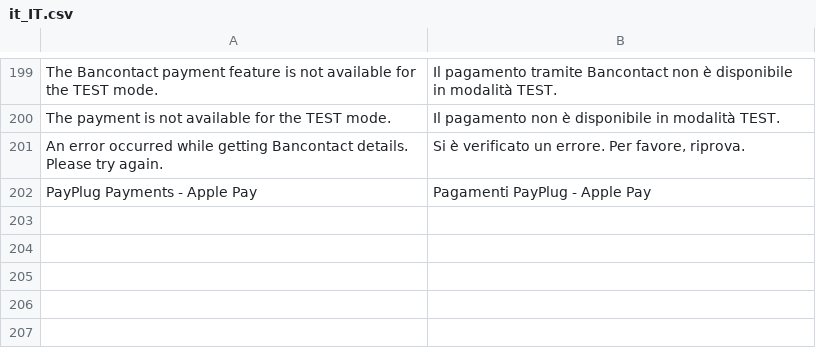
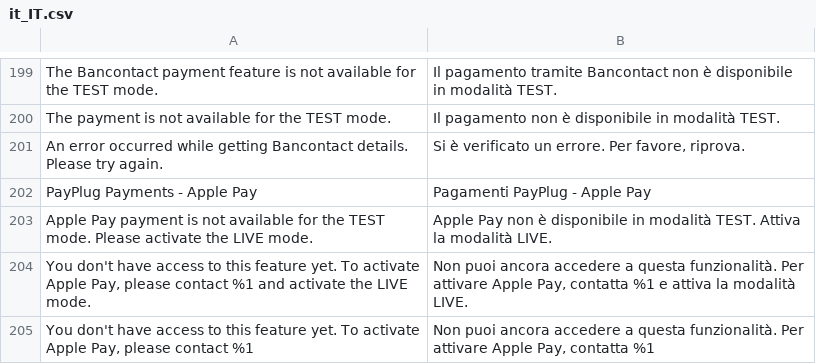
Before and after one commit to payplug/payplug-magento2, a CSV file: i18n/it_IT.csv, drawn as a sheet; only a part is shown, gaps mark what is left out; the diff names each change by its address in the sheet, - before the commit and + after, or states it on an @@ line.

```diff
--- a/i18n/it_IT.csv
+++ b/i18n/it_IT.csv
+row 203: Apple Pay payment is not available for the TEST mode. Please activate the LIVE mode. | Apple Pay non è disponibile in modalità TEST. Attiva la modalità LIVE.
+row 204: You don't have access to this feature yet. To activate Apple Pay, please contact %1 and activate the LIVE mode. | Non puoi ancora accedere a questa funzionalità. Per attivare Apple Pay, contatta %1 e attiva la modalità LIVE.
+row 205: You don't have access to this feature yet. To activate Apple Pay, please contact %1 | Non puoi ancora accedere a questa funzionalità. Per attivare Apple Pay, contatta %1
```
Also changed, not shown: i18n/en_US.csv, i18n/es_ES.csv, 2 other files.
